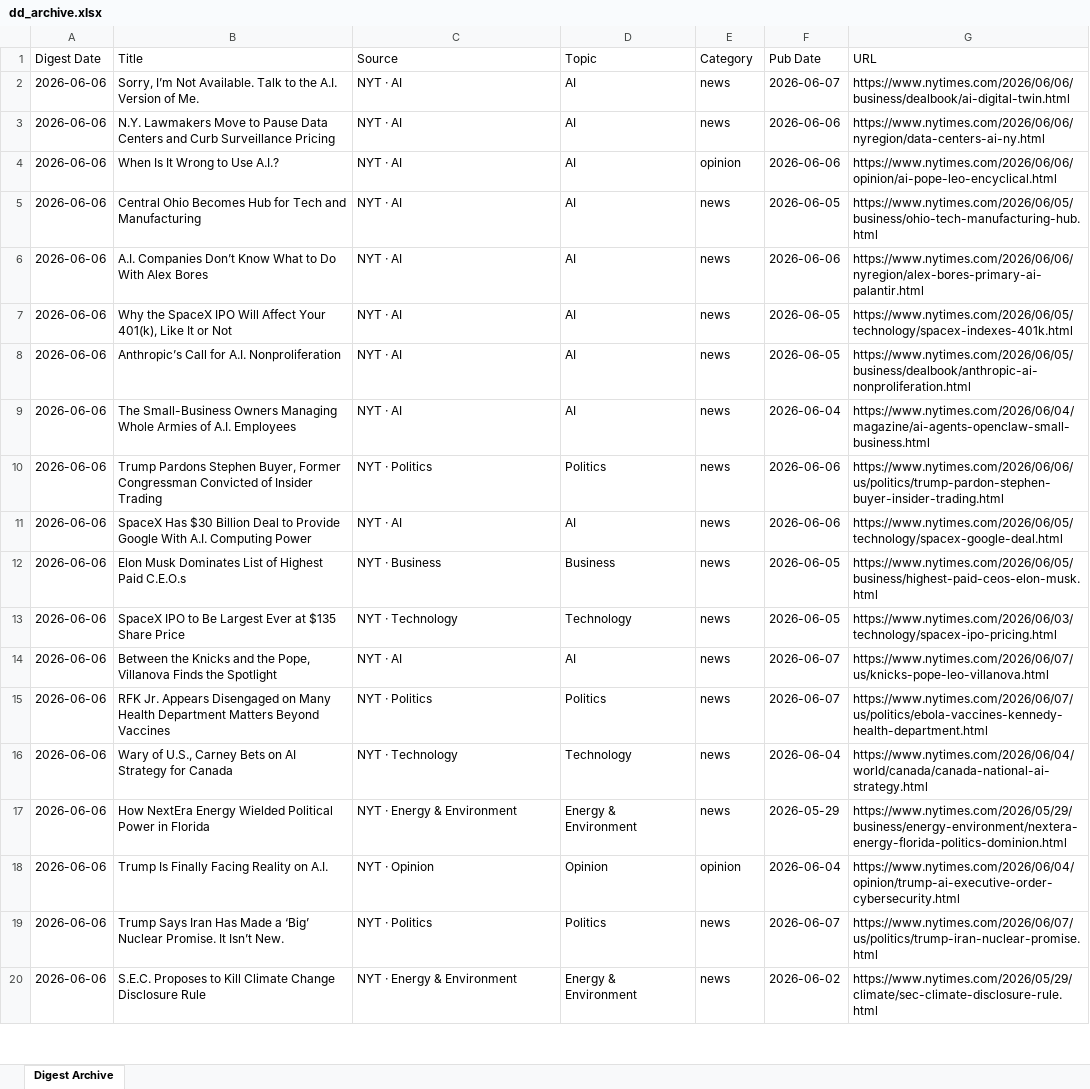
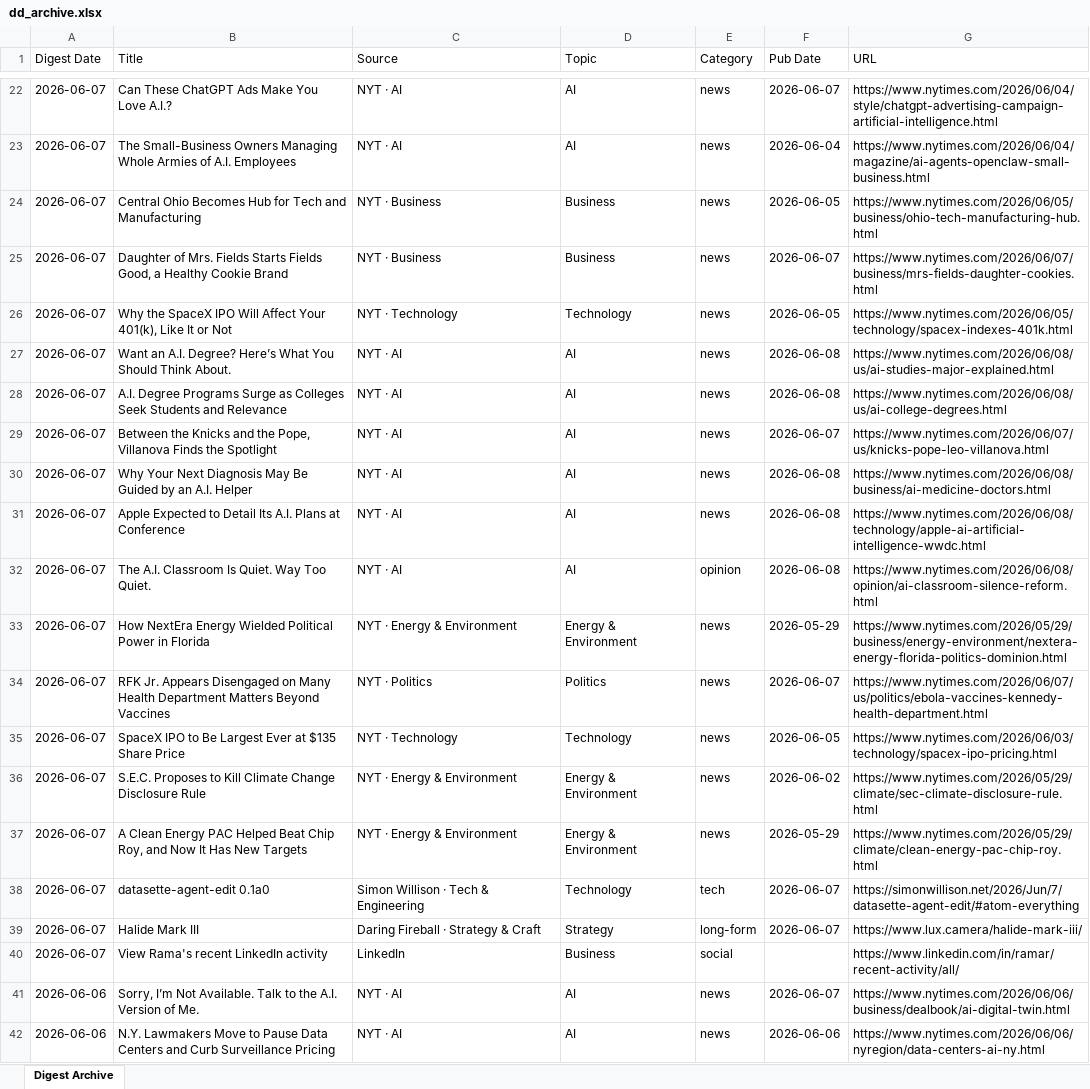
Before and after one commit to hankang156-eng/daily-digest, an Excel workbook: data/digest_archives/dd_archive.xlsx, sheet Digest Archive, drawn as a sheet; only a part is shown, gaps mark what is left out; the shorter side is filled out with more unchanged rows; values as stored, in another font and other column widths than the file's, no borders; the diff covers the shown part only; the diff names each change by its address in the sheet, - before the commit and + after, or states it on an @@ line.

Commit message:
digest: 2026-06-07

```diff
--- a/data/digest_archives/dd_archive.xlsx (sheet Digest Archive)
+++ b/data/digest_archives/dd_archive.xlsx (sheet Digest Archive)
+row 22: 2026-06-07 | Can These ChatGPT Ads Make You Love A.I.? | NYT · AI | AI | news | 2026-06-07 | https://www.nytimes.com/2026/06/04/style/chatgpt-advertising-campaign-artificial-intelligence.html
+row 23: 2026-06-07 | The Small-Business Owners Managing Whole Armies of A.I. Employees | NYT · AI | AI | news | 2026-06-04 | https://www.nytimes.com/2026/06/04/magazine/ai-agents-openclaw-small-business.html
+row 24: 2026-06-07 | Central Ohio Becomes Hub for Tech and Manufacturing | NYT · Business | Business | news | 2026-06-05 | https://www.nytimes.com/2026/06/05/business/ohio-tech-manufacturing-hub.html
+row 25: 2026-06-07 | Daughter of Mrs. Fields Starts Fields Good, a Healthy Cookie Brand | NYT · Business | Business | news | 2026-06-07 | https://www.nytimes.com/2026/06/07/business/mrs-fields-daughter-cookies.html
+row 26: 2026-06-07 | Why the SpaceX IPO Will Affect Your 401(k), Like It or Not | NYT · Technology | Technology | news | 2026-06-05 | https://www.nytimes.com/2026/06/05/technology/spacex-indexes-401k.html
+row 27: 2026-06-07 | Want an A.I. Degree? Here’s What You Should Think About. | NYT · AI | AI | news | 2026-06-08 | https://www.nytimes.com/2026/06/08/us/ai-studies-major-explained.html
+row 28: 2026-06-07 | A.I. Degree Programs Surge as Colleges Seek Students and Relevance | NYT · AI | AI | news | 2026-06-08 | https://www.nytimes.com/2026/06/08/us/ai-college-degrees.html
+row 29: 2026-06-07 | Between the Knicks and the Pope, Villanova Finds the Spotlight | NYT · AI | AI | news | 2026-06-07 | https://www.nytimes.com/2026/06/07/us/knicks-pope-leo-villanova.html
+row 30: 2026-06-07 | Why Your Next Diagnosis May Be Guided by an A.I. Helper | NYT · AI | AI | news | 2026-06-08 | https://www.nytimes.com/2026/06/08/business/ai-medicine-doctors.html
+row 31: 2026-06-07 | Apple Expected to Detail Its A.I. Plans at Conference | NYT · AI | AI | news | 2026-06-08 | https://www.nytimes.com/2026/06/08/technology/apple-ai-artificial-intelligence-wwdc.html
+row 32: 2026-06-07 | The A.I. Classroom Is Quiet. Way Too Quiet. | NYT · AI | AI | opinion | 2026-06-08 | https://www.nytimes.com/2026/06/08/opinion/ai-classroom-silence-reform.html
+row 33: 2026-06-07 | How NextEra Energy Wielded Political Power in Florida | NYT · Energy & Environment | Energy & Environment | news | 2026-05-29 | https://www.nytimes.com/2026/05/29/business/energy-environment/nextera-energy-florida-politics-dominion.html
+row 34: 2026-06-07 | RFK Jr. Appears Disengaged on Many Health Department Matters Beyond Vaccines | NYT · Politics | Politics | news | 2026-06-07 | https://www.nytimes.com/2026/06/07/us/politics/ebola-vaccines-kennedy-health-department.html
+row 35: 2026-06-07 | SpaceX IPO to Be Largest Ever at $135 Share Price | NYT · Technology | Technology | news | 2026-06-05 | https://www.nytimes.com/2026/06/03/technology/spacex-ipo-pricing.html
+row 36: 2026-06-07 | S.E.C. Proposes to Kill Climate Change Disclosure Rule | NYT · Energy & Environment | Energy & Environment | news | 2026-06-02 | https://www.nytimes.com/2026/05/29/climate/sec-climate-disclosure-rule.html
+row 37: 2026-06-07 | A Clean Energy PAC Helped Beat Chip Roy, and Now It Has New Targets | NYT · Energy & Environment | Energy & Environment | news | 2026-05-29 | https://www.nytimes.com/2026/05/29/climate/clean-energy-pac-chip-roy.html
+row 38: 2026-06-07 | datasette-agent-edit 0.1a0 | Simon Willison · Tech & Engineering | Technology | tech | 2026-06-07 | https://simonwillison.net/2026/Jun/7/datasette-agent-edit/#atom-everything
+row 39: 2026-06-07 | Halide Mark III | Daring Fireball · Strategy & Craft | Strategy | long-form | 2026-06-07 | https://www.lux.camera/halide-mark-iii/
+row 40: 2026-06-07 | View Rama's recent LinkedIn activity | LinkedIn | Business | social |  | https://www.linkedin.com/in/ramar/recent-activity/all/
```
Also changed, not shown: 20 added rows elsewhere in this sheet, data/hn/hn_archive.xlsx, 9 other files.
